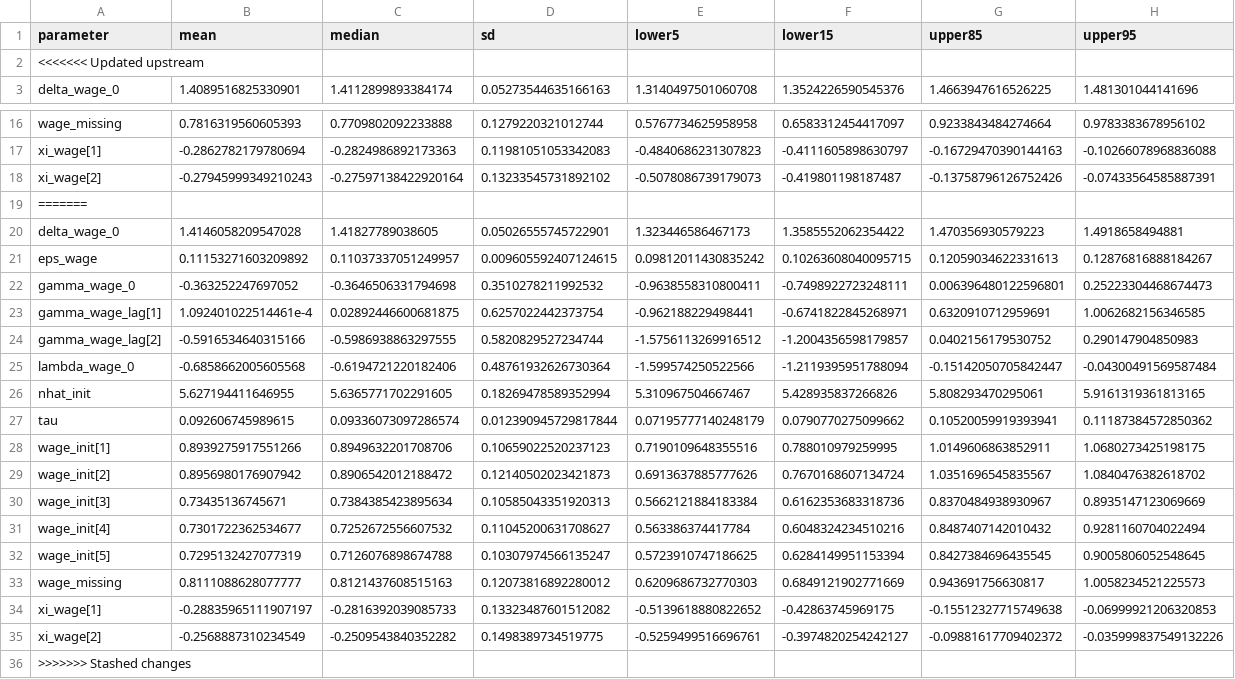
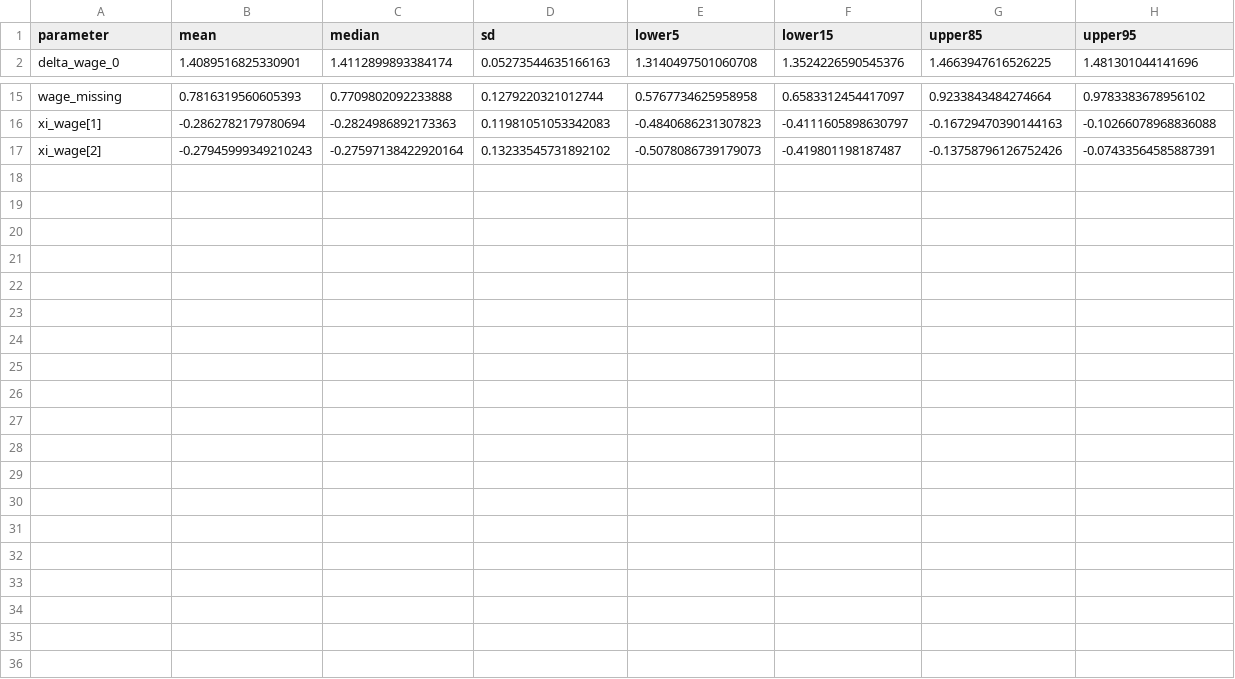
Before and after one commit to igross/nairu, a CSV file: docs/posterior_summary_params_wpi_no_inflation.csv, drawn as a sheet; only a part is shown, gaps mark what is left out.

```diff
--- a/docs/posterior_summary_params_wpi_no_inflation.csv
+++ b/docs/posterior_summary_params_wpi_no_inflation.csv
@@ -1,3 +1,2 @@
 parameter,mean,median,sd,lower5,lower15,upper85,upper95
-<<<<<<< Updated upstream
 delta_wage_0,1.4089516825330901,1.4112899893384174,0.05273544635166163,1.3140497501060708,1.3524226590545376,1.4663947616526225,1.481301044141696
@@ -18,19 +17 @@ xi_wage[1],-0.2862782179780694,-0.2824986892173363,0.11981051053342083,-0.484068
 xi_wage[2],-0.27945999349210243,-0.27597138422920164,0.13233545731892102,-0.5078086739179073,-0.419801198187487,-0.13758796126752426,-0.07433564585887391
-=======
-delta_wage_0,1.4146058209547028,1.41827789038605,0.05026555745722901,1.323446586467173,1.3585552062354422,1.470356930579223,1.4918658494881
-eps_wage,0.11153271603209892,0.11037337051249957,0.009605592407124615,0.09812011430835242,0.10263608040095715,0.12059034622331613,0.12876816888184267
-gamma_wage_0,-0.363252247697052,-0.3646506331794698,0.3510278211992532,-0.9638558310800411,-0.7498922723248111,0.006396480122596801,0.25223304468674473
-gamma_wage_lag[1],1.092401022514461e-4,0.02892446600681875,0.6257022442373754,-0.962188229498441,-0.6741822845268971,0.6320910712959691,1.0062682156346585
-gamma_wage_lag[2],-0.5916534640315166,-0.5986938863297555,0.5820829527234744,-1.5756113269916512,-1.2004356598179857,0.0402156179530752,0.290147904850983
-lambda_wage_0,-0.6858662005605568,-0.6194721220182406,0.48761932626730364,-1.599574250522566,-1.2119395951788094,-0.15142050705842447,-0.04300491569587484
-nhat_init,5.627194411646955,5.6365771702291605,0.18269478589352994,5.310967504667467,5.428935837266826,5.808293470295061,5.9161319361813165
-tau,0.092606745989615,0.09336073097286574,0.012390945729817844,0.07195777140248179,0.0790770275099662,0.10520059919393941,0.11187384572850362
-wage_init[1],0.8939275917551266,0.8949632201708706,0.10659022520237123,0.7190109648355516,0.788010979259995,1.0149606863852911,1.0680273425198175
-wage_init[2],0.8956980176907942,0.8906542012188472,0.12140502023421873,0.6913637885777626,0.7670168607134724,1.0351696545835567,1.0840476382618702
-wage_init[3],0.73435136745671,0.7384385423895634,0.10585043351920313,0.5662121884183384,0.6162353683318736,0.8370484938930967,0.8935147123069669
-wage_init[4],0.7301722362534677,0.7252672556607532,0.11045200631708627,0.563386374417784,0.6048324234510216,0.8487407142010432,0.9281160704022494
-wage_init[5],0.7295132427077319,0.7126076898674788,0.10307974566135247,0.5723910747186625,0.6284149951153394,0.8427384696435545,0.9005806052548645
-wage_missing,0.8111088628077777,0.8121437608515163,0.12073816892280012,0.6209686732770303,0.6849121902771669,0.943691756630817,1.0058234521225573
-xi_wage[1],-0.28835965111907197,-0.2816392039085733,0.13323487601512082,-0.5139618880822652,-0.42863745969175,-0.15512327715749638,-0.06999921206320853
-xi_wage[2],-0.2568887310234549,-0.2509543840352282,0.1498389734519775,-0.5259499516696761,-0.3974820254242127,-0.09881617709402372,-0.035999837549132226
->>>>>>> Stashed changes
```
Also changed, not shown: 18 other files.
